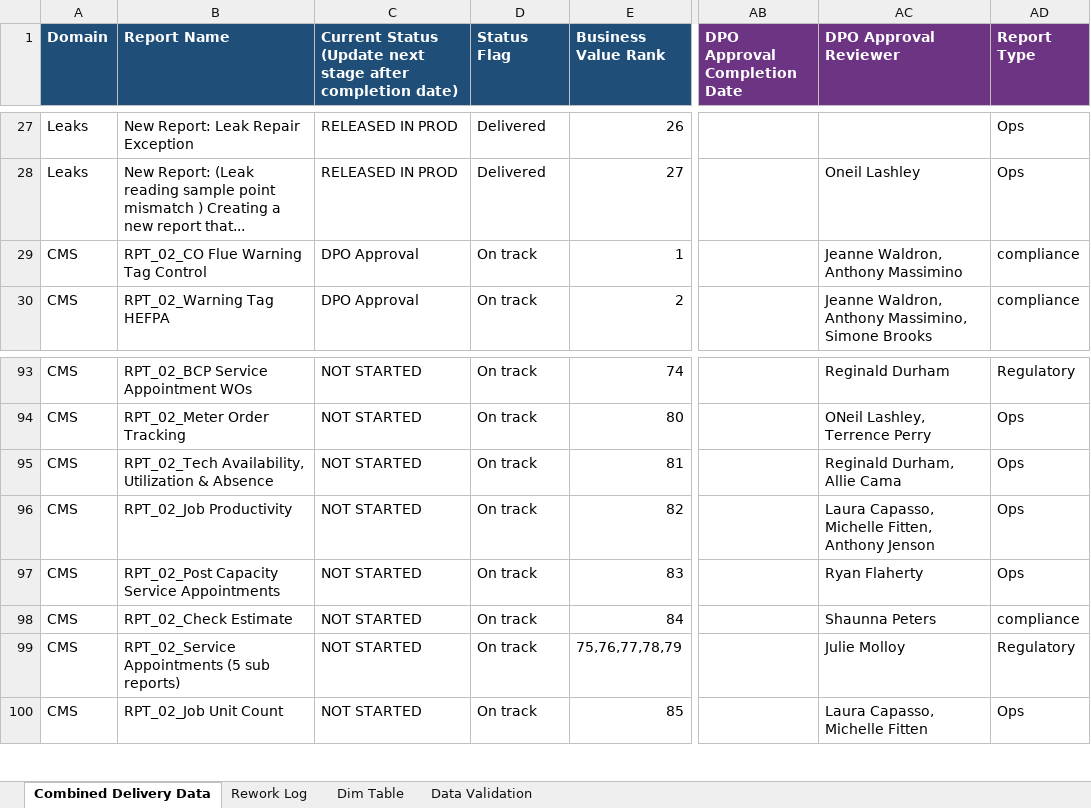
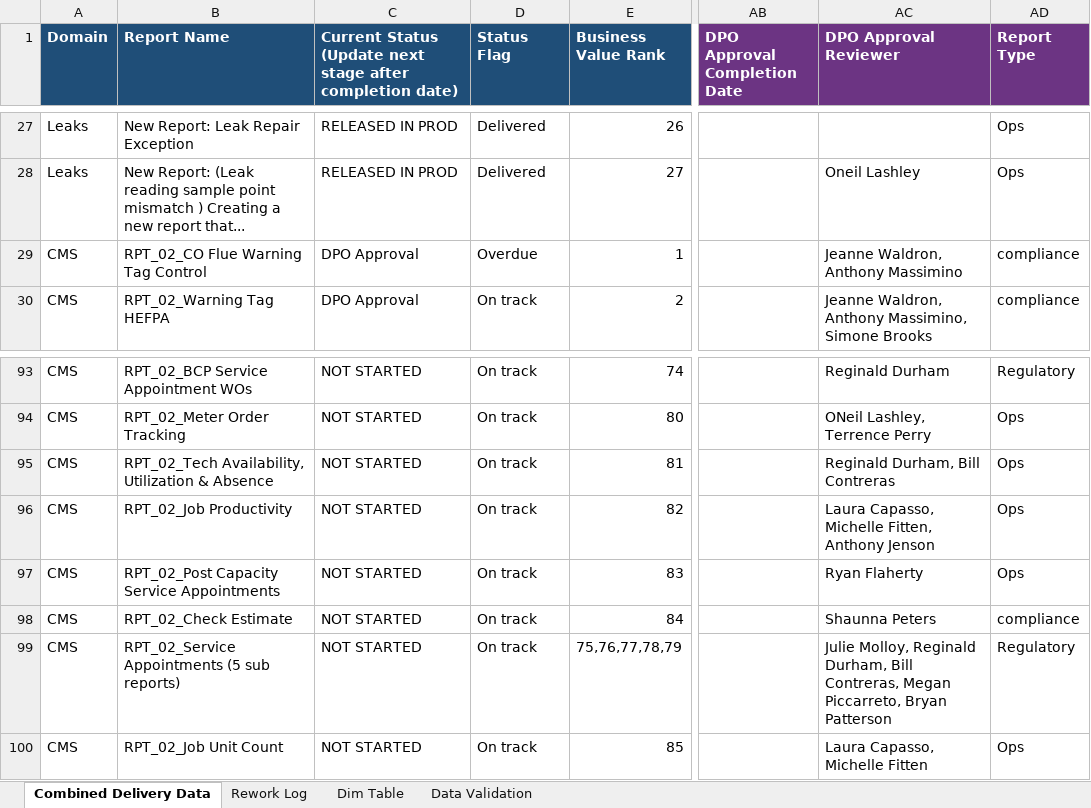
Before and after one commit to bezagetaneh01-lgtm/beza, an Excel workbook: docs/data/GDM_Tracker_latest.xlsx, sheet Combined Delivery Data, drawn as a sheet; only a part is shown, gaps mark what is left out; values as stored, in another font and other column widths than the file's, no borders; conditional formats and table styles not drawn; the diff covers the shown part only; the diff names each change by its address in the sheet, - before the commit and + after, or states it on an @@ line.

Commit message:
Auto-sync tracker from SharePoint (2026-08-28 08:21)

```diff
--- a/docs/data/GDM_Tracker_latest.xlsx (sheet Combined Delivery Data)
+++ b/docs/data/GDM_Tracker_latest.xlsx (sheet Combined Delivery Data)
-D29 (Status Flag): On track
+D29 (Status Flag): Overdue
-AC95 (DPO Approval Reviewer): Reginald Durham, Allie Cama
+AC95 (DPO Approval Reviewer): Reginald Durham, Bill Contreras
-AC99 (DPO Approval Reviewer): Julie Molloy
+AC99 (DPO Approval Reviewer): Julie Molloy, Reginald Durham, Bill Contreras, Megan Piccarreto, Bryan Patterson
```
Also changed, not shown: 11 edited cells and cell formats elsewhere in this sheet, sheet Rework Log, public/data/GDM_Tracker_latest.xlsx.
